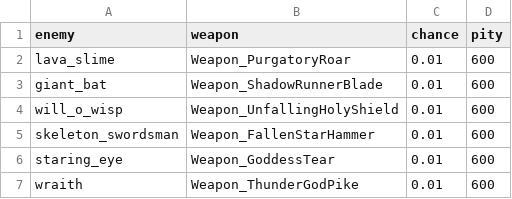
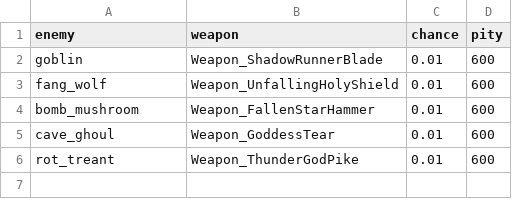
Before and after one commit to Hanibuchi/tps-dungeon, a CSV file: Assets/_Project/Settings/Tables/EnemyUniqueDrops.csv, drawn as a sheet.

Commit message:
ユニーク武器を落とす敵を入れ替えた。影駆けの魔剣は goblin、不落の聖盾は fang_wolf、天墜の鉄槌は bomb_mushroom、女神の涙は cave_ghoul、雷神の鉾杖は rot_treant から落とす（確率 0.01・天井 600 は据え置き）。煉獄の咆哮は敵から落とさなくした。CSV を取り込んで落とし物の表へ書いた

```diff
--- a/Assets/_Project/Settings/Tables/EnemyUniqueDrops.csv
+++ b/Assets/_Project/Settings/Tables/EnemyUniqueDrops.csv
@@ -1,7 +1,6 @@
 enemy,weapon,chance,pity
-lava_slime,Weapon_PurgatoryRoar,0.01,600
-giant_bat,Weapon_ShadowRunnerBlade,0.01,600
-will_o_wisp,Weapon_UnfallingHolyShield,0.01,600
-skeleton_swordsman,Weapon_FallenStarHammer,0.01,600
-staring_eye,Weapon_GoddessTear,0.01,600
-wraith,Weapon_ThunderGodPike,0.01,600
+goblin,Weapon_ShadowRunnerBlade,0.01,600
+fang_wolf,Weapon_UnfallingHolyShield,0.01,600
+bomb_mushroom,Weapon_FallenStarHammer,0.01,600
+cave_ghoul,Weapon_GoddessTear,0.01,600
+rot_treant,Weapon_ThunderGodPike,0.01,600
```
Also changed, not shown: 1 other file.
